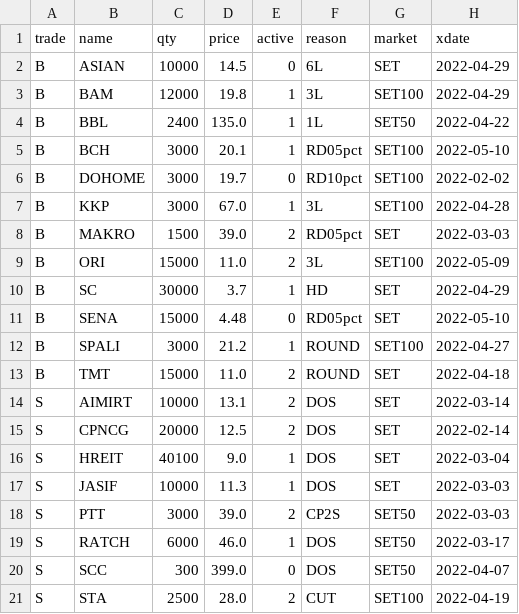
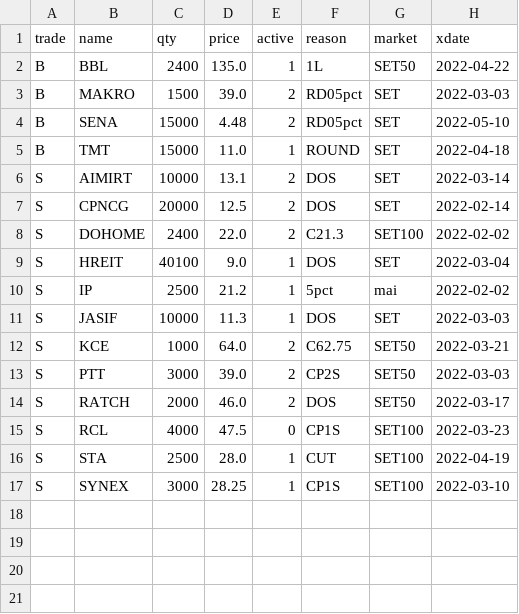
Before and after one commit to santimcs/A8, a CSV file: Data/orders.csv, drawn as a sheet.

```diff
--- a/Data/orders.csv
+++ b/Data/orders.csv
@@ -1,21 +1,17 @@
 trade,name,qty,price,active,reason,market,xdate
-B,ASIAN,10000,14.5,0,6L,SET,2022-04-29
-B,BAM,12000,19.8,1,3L,SET100,2022-04-29
 B,BBL,2400,135.0,1,1L,SET50,2022-04-22
-B,BCH,3000,20.1,1,RD05pct,SET100,2022-05-10
-B,DOHOME,3000,19.7,0,RD10pct,SET100,2022-02-02
-B,KKP,3000,67.0,1,3L,SET100,2022-04-28
 B,MAKRO,1500,39.0,2,RD05pct,SET,2022-03-03
-B,ORI,15000,11.0,2,3L,SET100,2022-05-09
-B,SC,30000,3.7,1,HD,SET,2022-04-29
-B,SENA,15000,4.48,0,RD05pct,SET,2022-05-10
-B,SPALI,3000,21.2,1,ROUND,SET100,2022-04-27
-B,TMT,15000,11.0,2,ROUND,SET,2022-04-18
+B,SENA,15000,4.48,2,RD05pct,SET,2022-05-10
+B,TMT,15000,11.0,1,ROUND,SET,2022-04-18
 S,AIMIRT,10000,13.1,2,DOS,SET,2022-03-14
 S,CPNCG,20000,12.5,2,DOS,SET,2022-02-14
+S,DOHOME,2400,22.0,2,C21.3,SET100,2022-02-02
 S,HREIT,40100,9.0,1,DOS,SET,2022-03-04
+S,IP,2500,21.2,1,5pct,mai,2022-02-02
 S,JASIF,10000,11.3,1,DOS,SET,2022-03-03
+S,KCE,1000,64.0,2,C62.75,SET50,2022-03-21
 S,PTT,3000,39.0,2,CP2S,SET50,2022-03-03
-S,RATCH,6000,46.0,1,DOS,SET50,2022-03-17
-S,SCC,300,399.0,0,DOS,SET50,2022-04-07
-S,STA,2500,28.0,2,CUT,SET100,2022-04-19
+S,RATCH,2000,46.0,2,DOS,SET50,2022-03-17
+S,RCL,4000,47.5,0,CP1S,SET100,2022-03-23
+S,STA,2500,28.0,1,CUT,SET100,2022-04-19
+S,SYNEX,3000,28.25,1,CP1S,SET100,2022-03-10
```
Also changed, not shown: Data/5-day-average.csv, Data/css-hi-div.csv, 45 other files.
